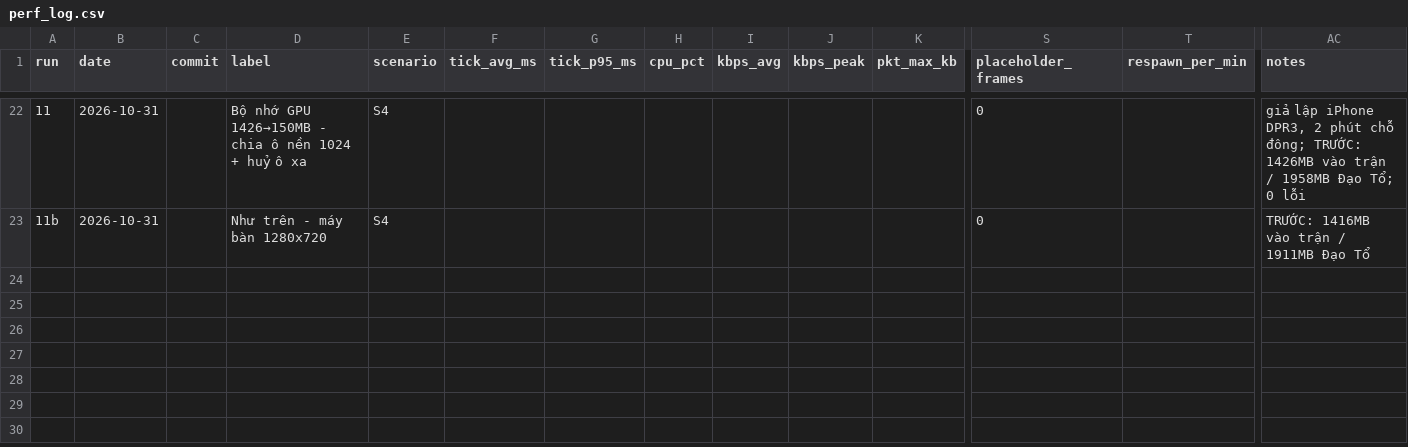
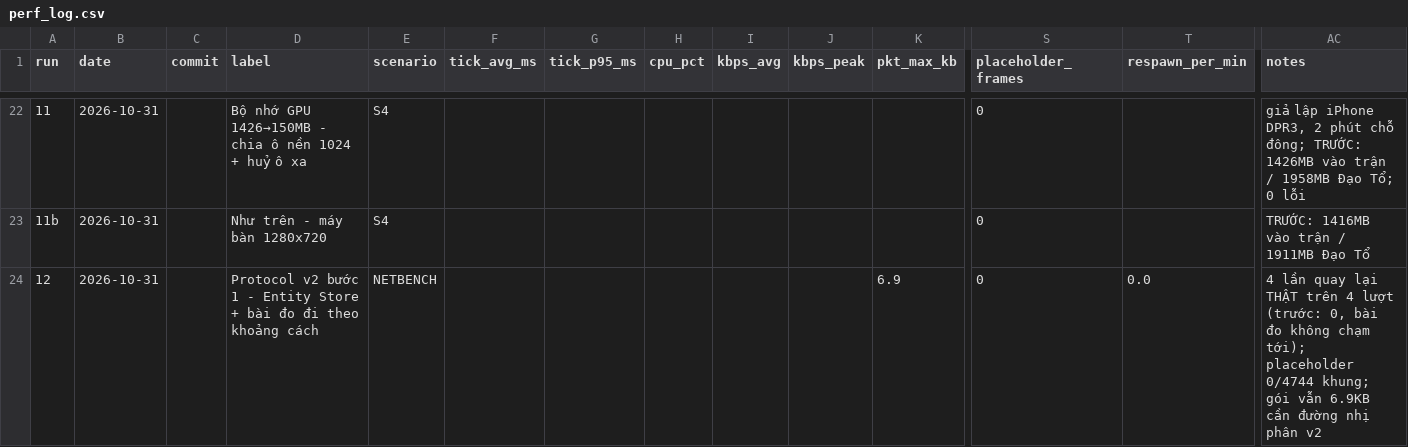
Before and after one commit to chinhhi102/bladeascend, a CSV file: docs/perf_log.csv, drawn as a sheet; only a part is shown, gaps mark what is left out; rows hold the shown columns only; the diff names each change by its address in the sheet, - before the commit and + after, or states it on an @@ line.

```diff
--- a/docs/perf_log.csv
+++ b/docs/perf_log.csv
+row 24: 12 | 2026-10-31 |  | Protocol v2 bước 1 - Entity Store + bài đo đi theo khoảng cách | NETBENCH |  |  |  |  |  | 6.9 | 0 | 0.0 | 4 lần quay lại THẬT trên 4 lượt (trước: 0, bài đo không chạm tới); placeholder 0/4744 khung; gói vẫn 6.9KB cần đường nhị phân v2
```
Also changed, not shown: 4 other files.
